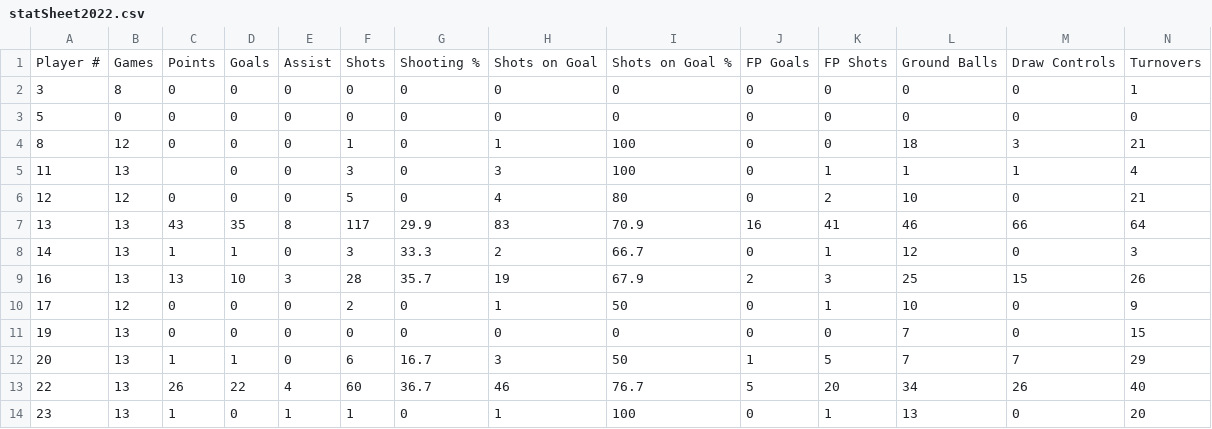
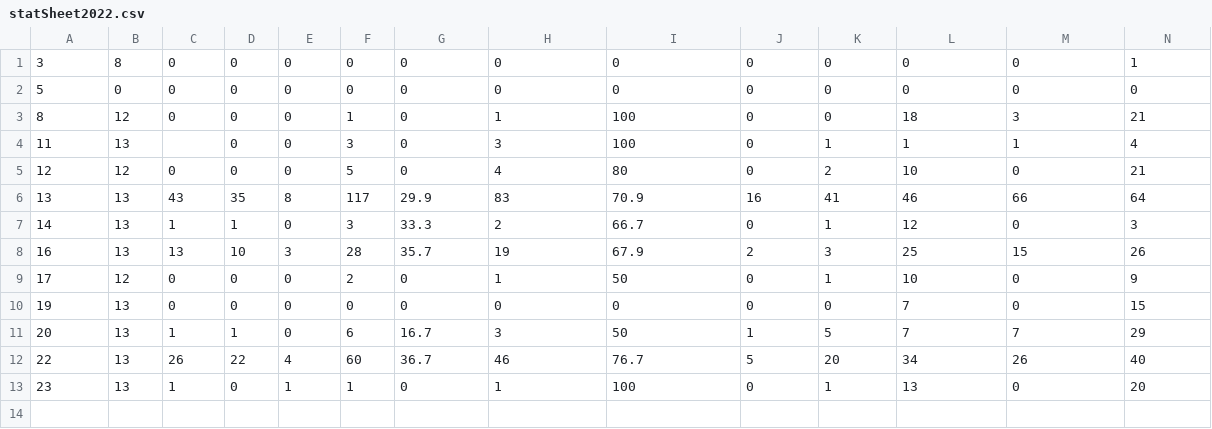
Before and after one commit to elliotk-1/Capstone2024, a CSV file: statSheet2022.csv, drawn as a sheet; only a part is shown; rows hold the shown columns only; the diff names each change by its address in the sheet, - before the commit and + after, or states it on an @@ line.

Commit message:
Add files via upload
table headers remain when searching.

```diff
--- a/statSheet2022.csv
+++ b/statSheet2022.csv
-row 1: Player # | Games | Points | Goals | Assist | Shots | Shooting % | Shots on Goal | Shots on Goal % | FP Goals | FP Shots | Ground Balls | Draw Controls | Turnovers
```
Also changed, not shown: 8 other files.
